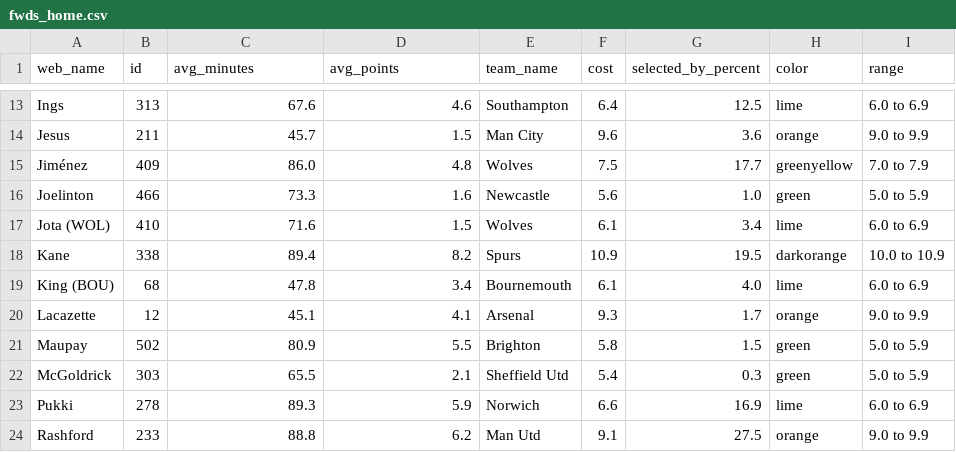
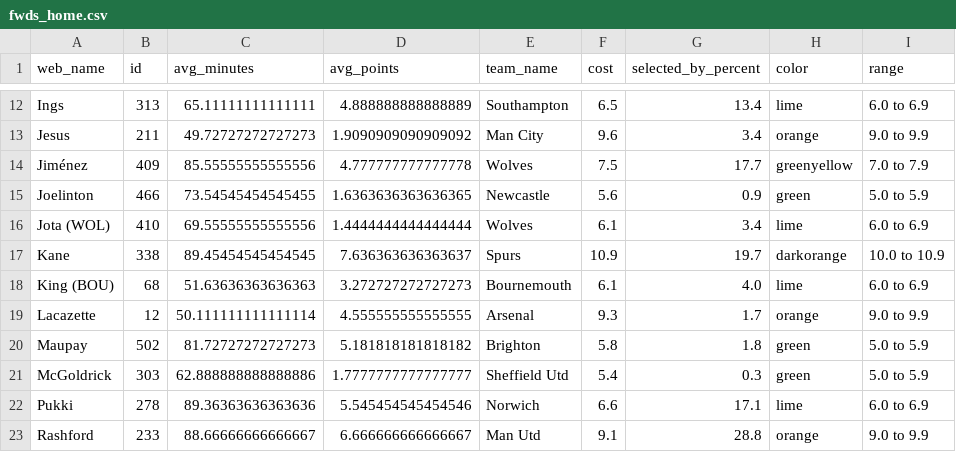
Before and after one commit to ajanimotta/fplanalytics, a CSV file: csv/fwds_home.csv, drawn as a sheet; only a part is shown, gaps mark what is left out; addresses are those after the commit; the diff covers the shown part only; the diff names each change by its address in the sheet, - before the commit and + after, or states it on an @@ line.

```diff
--- a/csv/fwds_home.csv
+++ b/csv/fwds_home.csv
-C12 (avg_minutes): 67.6
+C12 (avg_minutes): 65.11111111111111
-D12 (avg_points): 4.6
+D12 (avg_points): 4.888888888888889
-F12 (cost): 6.4
+F12 (cost): 6.5
-G12 (selected_by_percent): 12.5
+G12 (selected_by_percent): 13.4
-C13 (avg_minutes): 45.7
+C13 (avg_minutes): 49.72727272727273
-D13 (avg_points): 1.5
+D13 (avg_points): 1.9090909090909092
-G13 (selected_by_percent): 3.6
+G13 (selected_by_percent): 3.4
-C14 (avg_minutes): 86.0
+C14 (avg_minutes): 85.55555555555556
-D14 (avg_points): 4.8
+D14 (avg_points): 4.777777777777778
-C15 (avg_minutes): 73.3
+C15 (avg_minutes): 73.54545454545455
-D15 (avg_points): 1.6
+D15 (avg_points): 1.6363636363636365
-G15 (selected_by_percent): 1.0
+G15 (selected_by_percent): 0.9
-C16 (avg_minutes): 71.6
+C16 (avg_minutes): 69.55555555555556
-D16 (avg_points): 1.5
+D16 (avg_points): 1.4444444444444444
-C17 (avg_minutes): 89.4
+C17 (avg_minutes): 89.45454545454545
-D17 (avg_points): 8.2
+D17 (avg_points): 7.636363636363637
-G17 (selected_by_percent): 19.5
+G17 (selected_by_percent): 19.7
-C18 (avg_minutes): 47.8
+C18 (avg_minutes): 51.63636363636363
-D18 (avg_points): 3.4
+D18 (avg_points): 3.272727272727273
-C19 (avg_minutes): 45.1
+C19 (avg_minutes): 50.111111111111114
-D19 (avg_points): 4.1
+D19 (avg_points): 4.555555555555555
-C20 (avg_minutes): 80.9
+C20 (avg_minutes): 81.72727272727273
-D20 (avg_points): 5.5
+D20 (avg_points): 5.181818181818182
-G20 (selected_by_percent): 1.5
+G20 (selected_by_percent): 1.8
-C21 (avg_minutes): 65.5
+C21 (avg_minutes): 62.888888888888886
-D21 (avg_points): 2.1
+D21 (avg_points): 1.7777777777777777
-C22 (avg_minutes): 89.3
+C22 (avg_minutes): 89.36363636363636
-D22 (avg_points): 5.9
+D22 (avg_points): 5.545454545454546
-G22 (selected_by_percent): 16.9
+G22 (selected_by_percent): 17.1
-C23 (avg_minutes): 88.8
+C23 (avg_minutes): 88.66666666666667
-D23 (avg_points): 6.2
+D23 (avg_points): 6.666666666666667
-G23 (selected_by_percent): 27.5
+G23 (selected_by_percent): 28.8
```
Also changed, not shown: 1 removed row and 38 edited cells elsewhere in this file, csv/defs_away.csv, csv/defs_home.csv, 41 other files.
